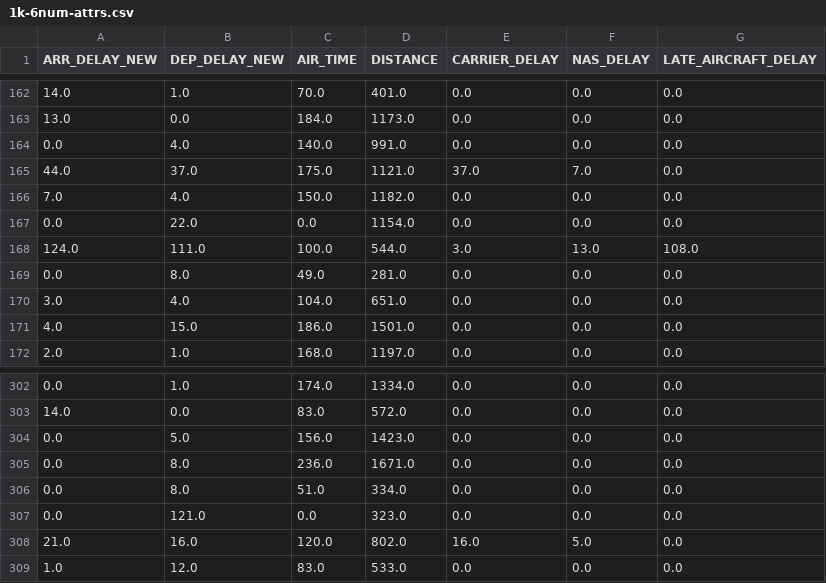
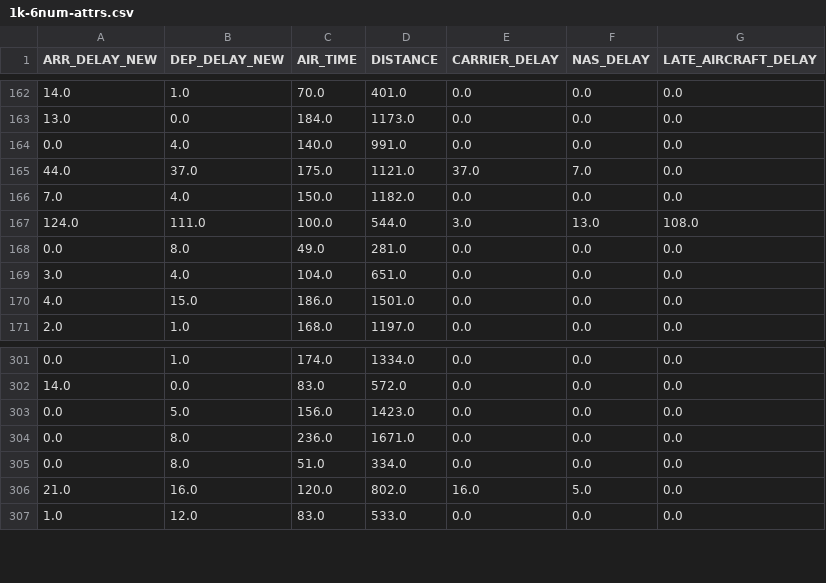
Before and after one commit to soapwaster/VAProject, a CSV file: FDB/1k-6num-attrs.csv, drawn as a sheet; only a part is shown, gaps mark what is left out.

Commit message:
Filter out flights with AIR_TIME = 0 in delays views.

```diff
--- a/FDB/1k-6num-attrs.csv
+++ b/FDB/1k-6num-attrs.csv
@@ -166,3 +166,2 @@ ARR_DELAY_NEW,DEP_DELAY_NEW,AIR_TIME,DISTANCE,CARRIER_DELAY,NAS_DELAY,LATE_AIRCR
 7.0,4.0,150.0,1182.0,0.0,0.0,0.0
-0.0,22.0,0.0,1154.0,0.0,0.0,0.0
 124.0,111.0,100.0,544.0,3.0,13.0,108.0
@@ -306,3 +305,2 @@ ARR_DELAY_NEW,DEP_DELAY_NEW,AIR_TIME,DISTANCE,CARRIER_DELAY,NAS_DELAY,LATE_AIRCR
 0.0,8.0,51.0,334.0,0.0,0.0,0.0
-0.0,121.0,0.0,323.0,0.0,0.0,0.0
 21.0,16.0,120.0,802.0,16.0,5.0,0.0
```
Also changed, not shown: FDB/pca_viz.tsv.
